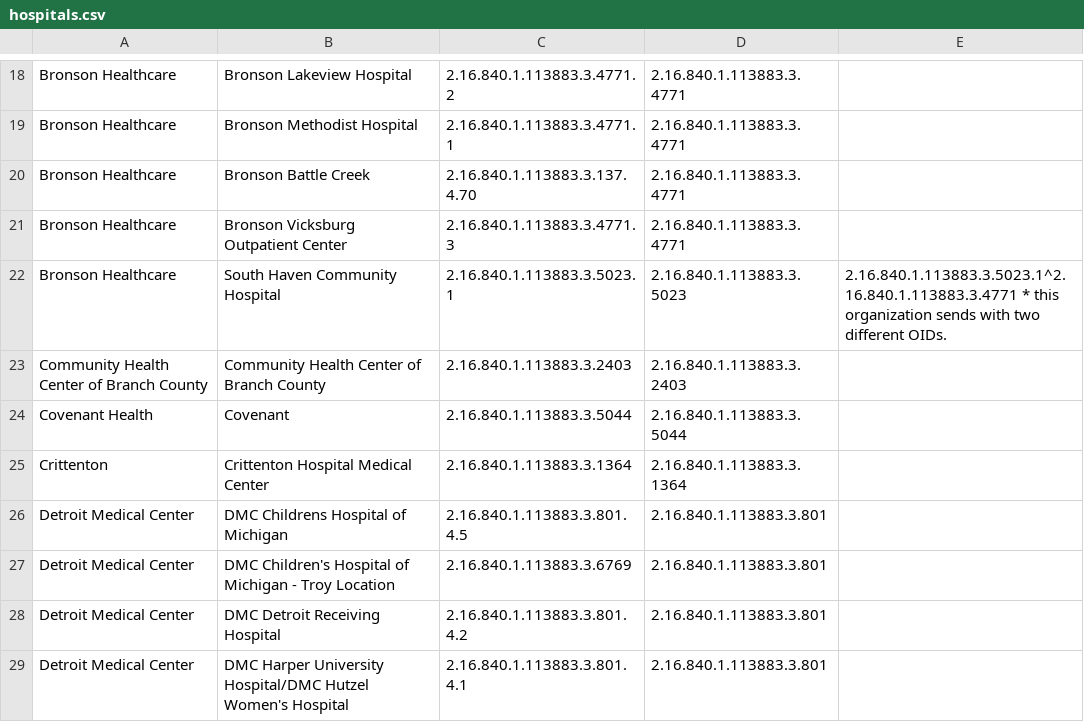
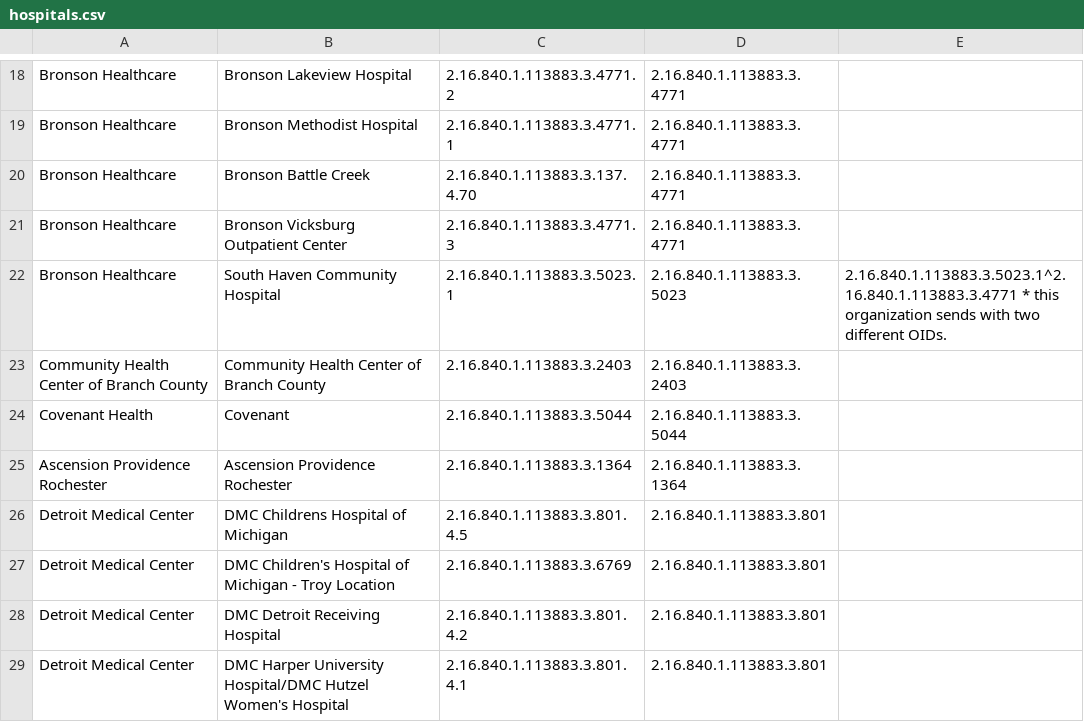
Before and after one commit to informationsoftworks/mihin, a CSV file: oids/hospitals.csv, drawn as a sheet; only a part is shown, gaps mark what is left out.

```diff
--- a/oids/hospitals.csv
+++ b/oids/hospitals.csv
@@ -24,3 +24,3 @@ Community Health Center of Branch County,Community Health Center of Branch Count
 Covenant Health,Covenant,2.16.840.1.113883.3.5044,2.16.840.1.113883.3.5044,
-Crittenton,Crittenton Hospital Medical Center,2.16.840.1.113883.3.1364,2.16.840.1.113883.3.1364,
+Ascension Providence Rochester,Ascension Providence Rochester,2.16.840.1.113883.3.1364,2.16.840.1.113883.3.1364,
 Detroit Medical Center,DMC Childrens Hospital of Michigan,2.16.840.1.113883.3.801.4.5,2.16.840.1.113883.3.801,
```
Also changed, not shown: oids/snfs.csv, 1 other file.
